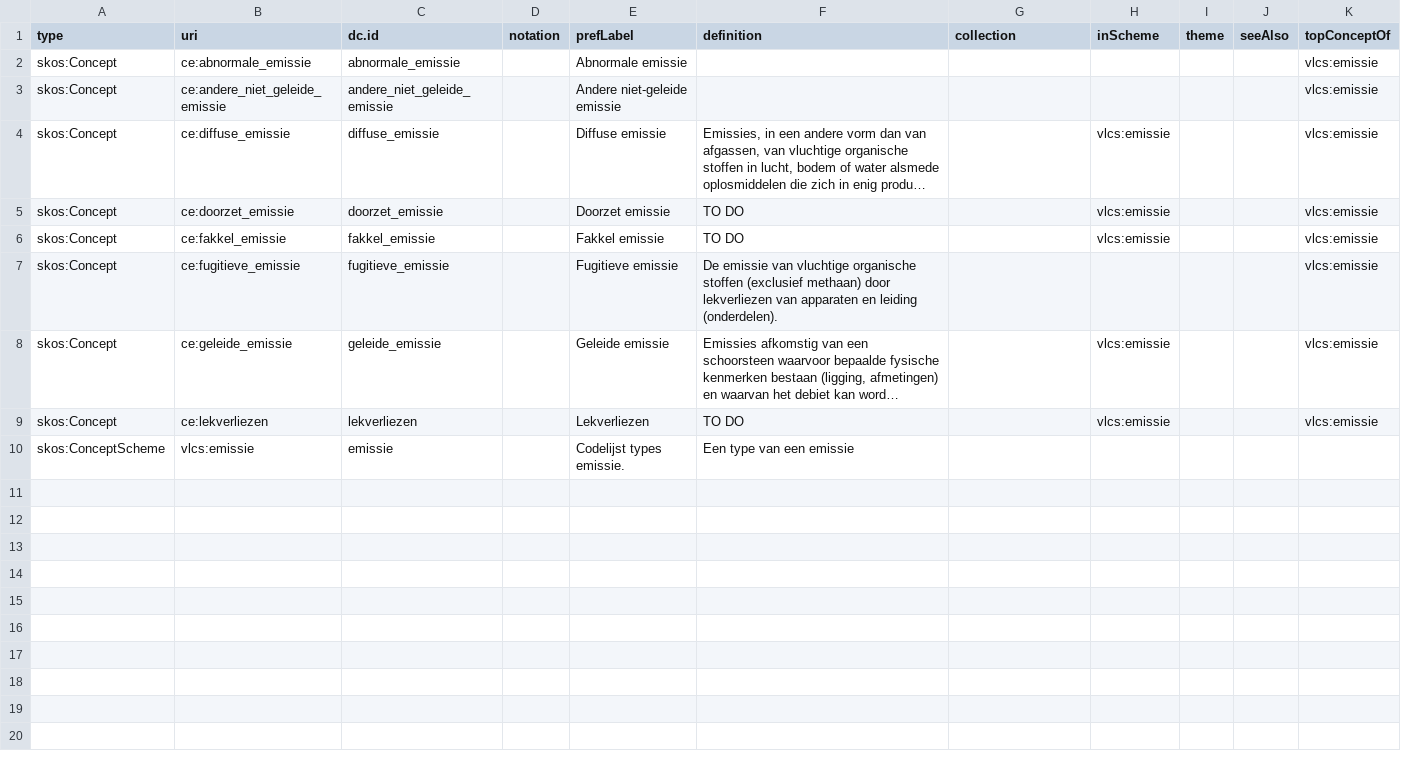
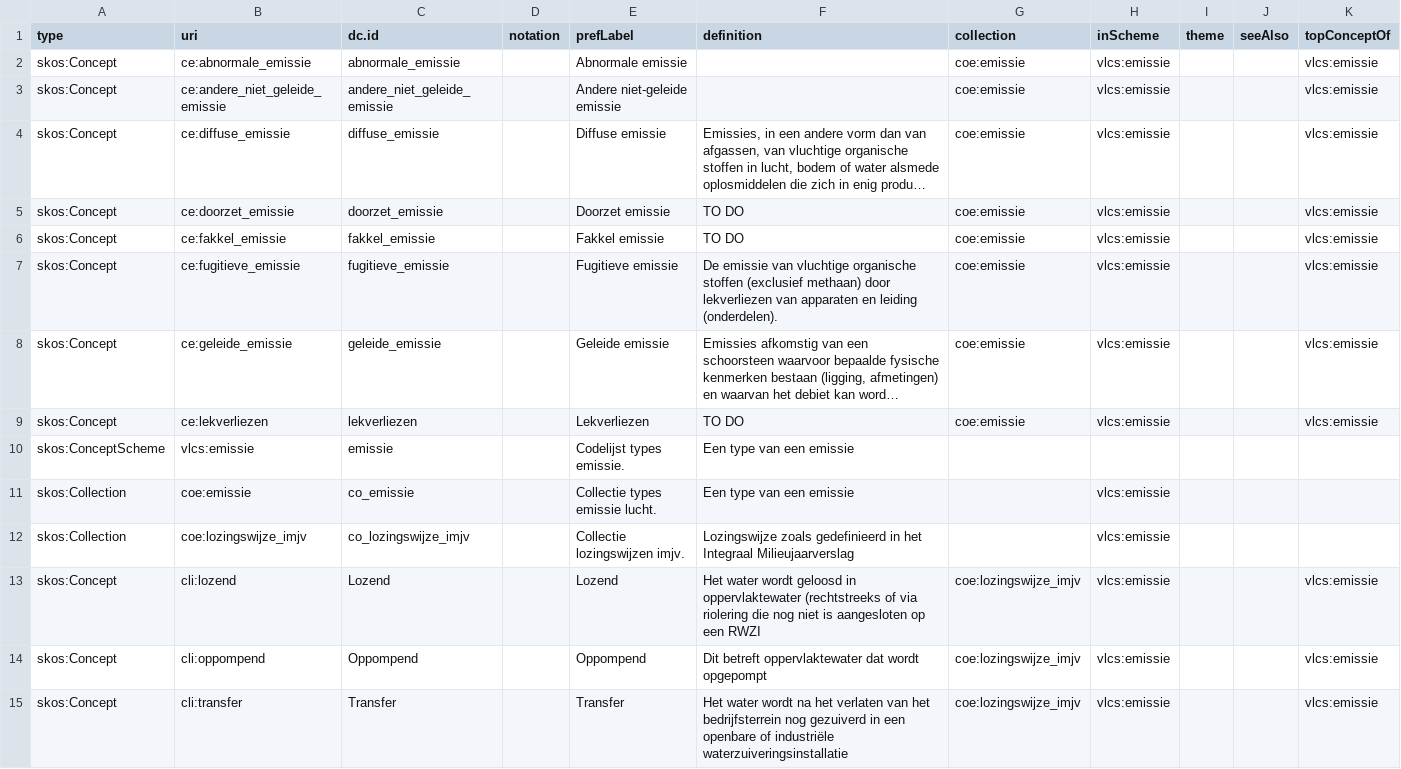
Before and after one commit to milieuinfo/codelijst-emissie, a CSV file: src/main/resources/source/codelijst_source.csv, drawn as a sheet; only a part is shown; long unchanged cells end in …; the diff covers the shown part only; the diff names each change by its address in the sheet, - before the commit and + after, or states it on an @@ line.

```diff
--- a/src/main/resources/source/codelijst_source.csv
+++ b/src/main/resources/source/codelijst_source.csv
-G2:G9 (collection): (empty)
+G2:G9 (collection): coe:emissie
-H2:H3 (inScheme): (empty)
+H2:H3 (inScheme): vlcs:emissie
-H7 (inScheme): (empty)
+H7 (inScheme): vlcs:emissie
+row 11: skos:Collection | coe:emissie | co_emissie |  | Collectie types emissie lucht. | Een type van een emissie |  | vlcs:emissie
+row 12: skos:Collection | coe:lozingswijze_imjv | co_lozingswijze_imjv |  | Collectie lozingswijzen imjv. | Lozingswijze zoals gedefinieerd in het Integraal Milieujaarverslag |  | vlcs:emissie
+row 13: skos:Concept | cli:lozend | Lozend |  | Lozend | Het water wordt geloosd in oppervlaktewater (rechtstreeks of via riolering die nog niet is aangesloten op een RWZI | coe:lozingswijze_imjv | vlcs:emissie |  |  | vlcs:emissie
+row 14: skos:Concept | cli:oppompend | Oppompend |  | Oppompend | Dit betreft oppervlaktewater dat wordt opgepompt | coe:lozingswijze_imjv | vlcs:emissie |  |  | vlcs:emissie
+row 15: skos:Concept | cli:transfer | Transfer |  | Transfer | Het water wordt na het verlaten van het bedrijfsterrein nog gezuiverd in een openbare of industriële waterzuiveringsinstallatie | coe:lozingswijze_imjv | vlcs:emissie |  |  | vlcs:emissie
```
Also changed, not shown: 15 added rows elsewhere in this file, src/main/resources/be/vlaanderen/omgeving/data/id/conceptscheme/emissie/emissie.csv, 3 other files.
